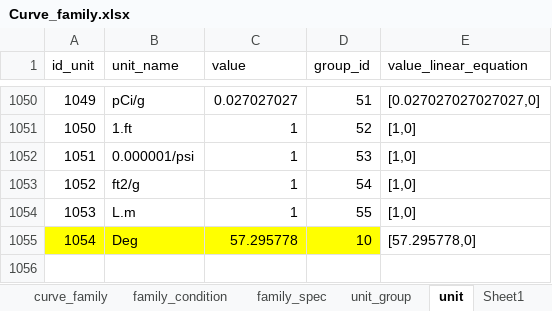
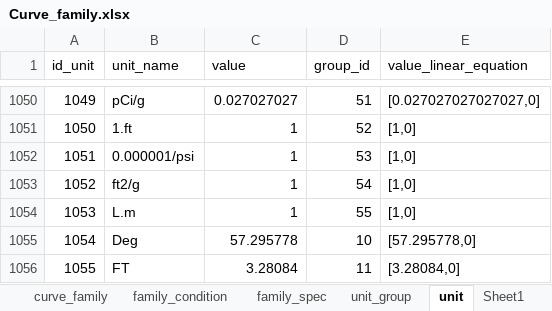
Before and after one commit to hoangbdUET/wi-backend, an Excel workbook: server/family/Curve_family.xlsx, sheet unit, drawn as a sheet; only a part is shown, gaps mark what is left out; values as stored, in another font and other column widths than the file's, no borders; the diff names each change by its address in the sheet, - before the commit and + after, or states it on an @@ line.

```diff
--- a/server/family/Curve_family.xlsx (sheet unit)
+++ b/server/family/Curve_family.xlsx (sheet unit)
-A1055:D1055 fill: #FFFF00
+A1055:D1055 fill: none
+row 1056: 1055 | FT | 3.28084 | 11 | [3.28084,0]
```
Also changed, not shown: sheet family_spec, sheet family_condition, sheet curve_family.
